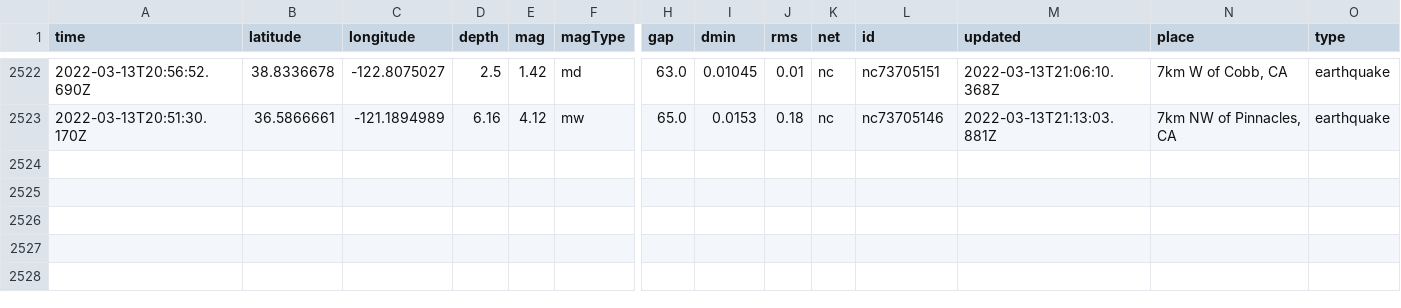
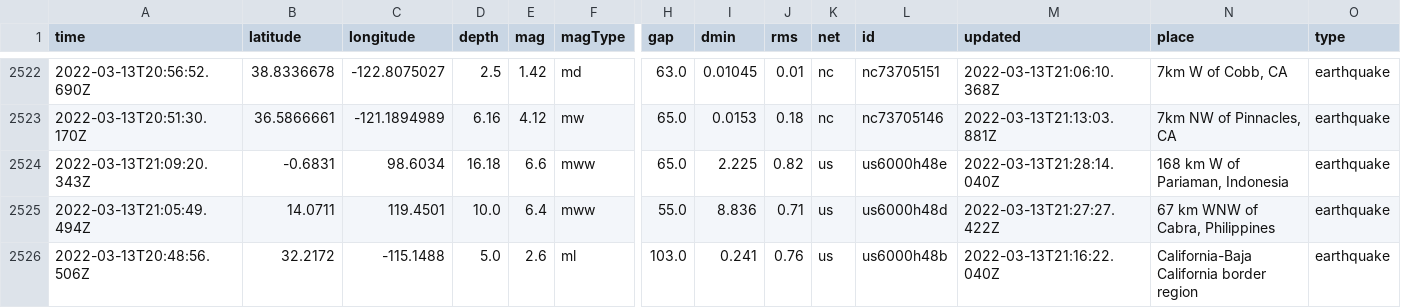
Before and after one commit to lambrechts/nicar2022-github-actions, a CSV file: usgs_main.csv, drawn as a sheet; only a part is shown, gaps mark what is left out; rows hold the shown columns only; the diff names each change by its address in the sheet, - before the commit and + after, or states it on an @@ line.

```diff
--- a/usgs_main.csv
+++ b/usgs_main.csv
+row 2524: 2022-03-13T21:09:20.343Z | -0.6831 | 98.6034 | 16.18 | 6.6 | mww | 65.0 | 2.225 | 0.82 | us | us6000h48e | 2022-03-13T21:28:14.040Z | 168 km W of Pariaman, Indonesia | earthquake
+row 2525: 2022-03-13T21:05:49.494Z | 14.0711 | 119.4501 | 10.0 | 6.4 | mww | 55.0 | 8.836 | 0.71 | us | us6000h48d | 2022-03-13T21:27:27.422Z | 67 km WNW of Cabra, Philippines | earthquake
+row 2526: 2022-03-13T20:48:56.506Z | 32.2172 | -115.1488 | 5.0 | 2.6 | ml | 103.0 | 0.241 | 0.76 | us | us6000h48b | 2022-03-13T21:16:22.040Z | California-Baja California border region | earthquake
```
Also changed, not shown: usgs_current.csv.
